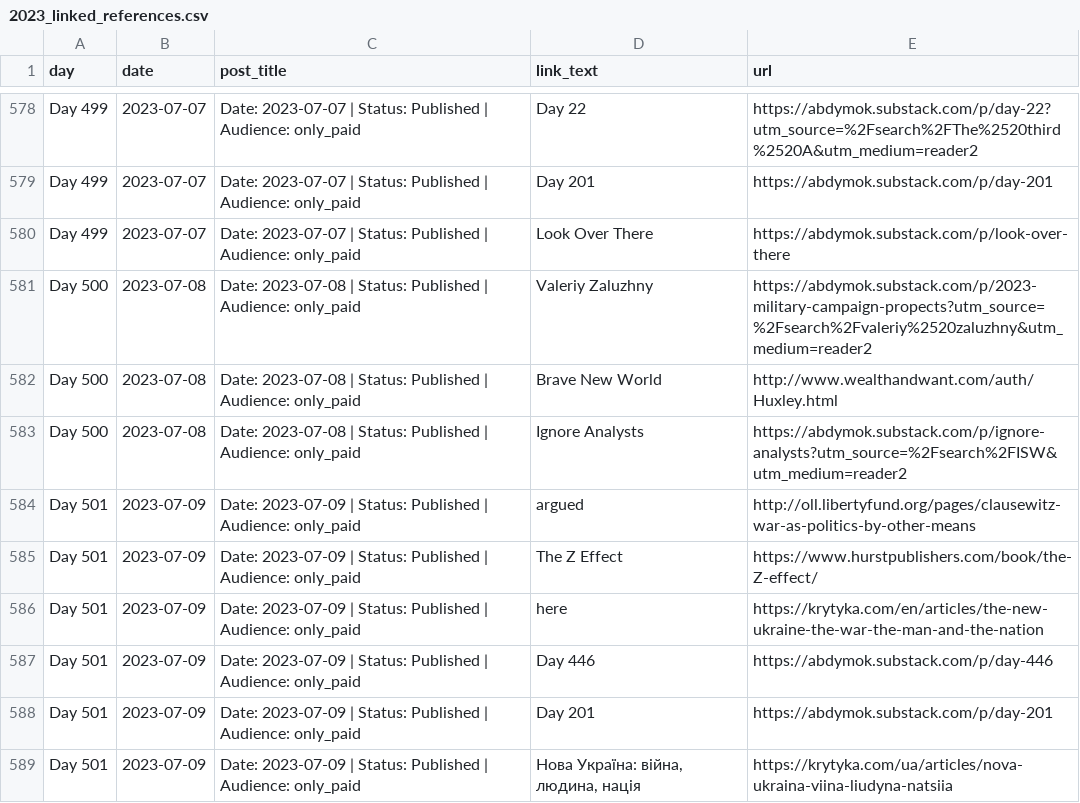
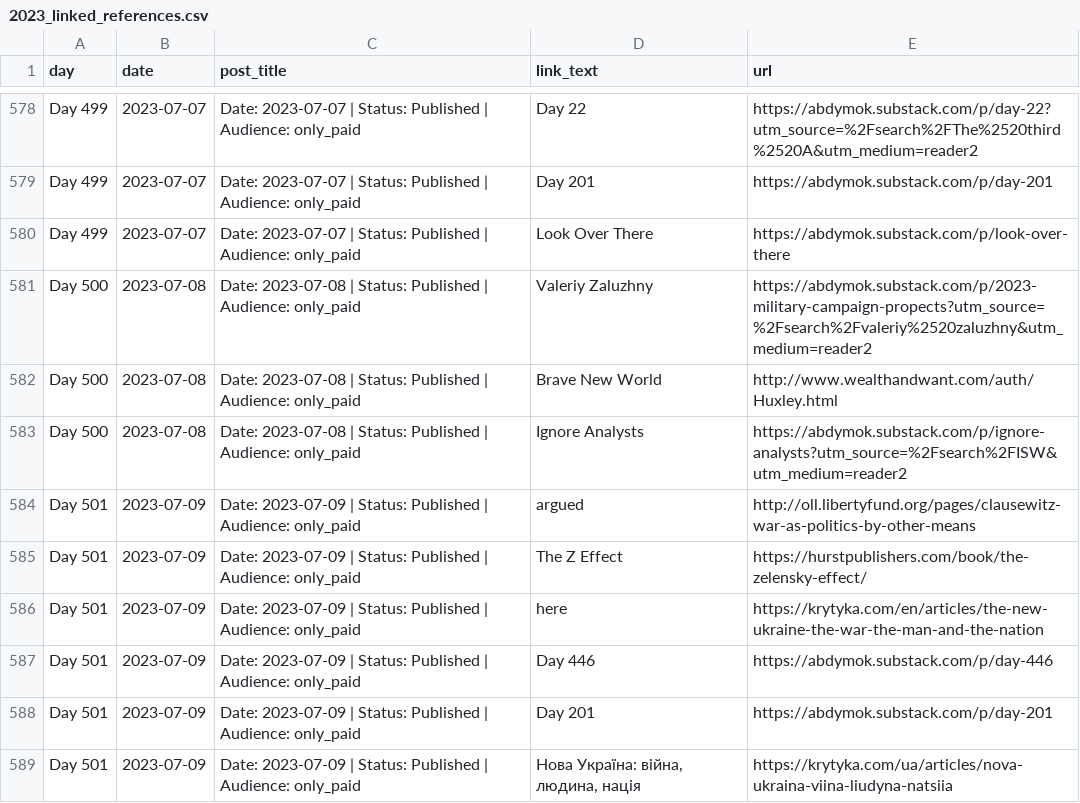
Before and after one commit to abdymok/substack_archive, a CSV file: working_set/2023_linked_references.csv, drawn as a sheet; only a part is shown, gaps mark what is left out; the diff names each change by its address in the sheet, - before the commit and + after, or states it on an @@ line.

Commit message:
Restore Hurst publisher canonical book URL

```diff
--- a/working_set/2023_linked_references.csv
+++ b/working_set/2023_linked_references.csv
-E585 (url): https://www.hurstpublishers.com/book/the-Z-effect/
+E585 (url): https://hurstpublishers.com/book/the-zelensky-effect/
```
